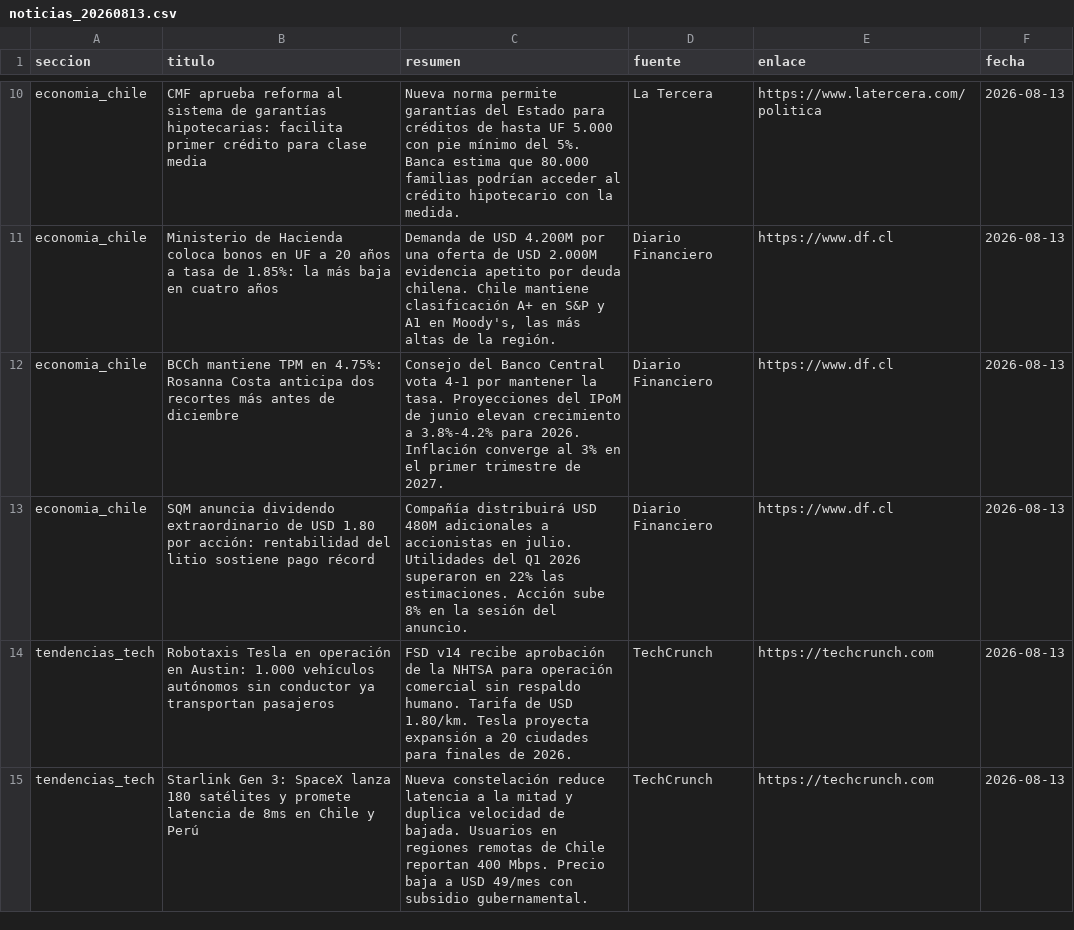
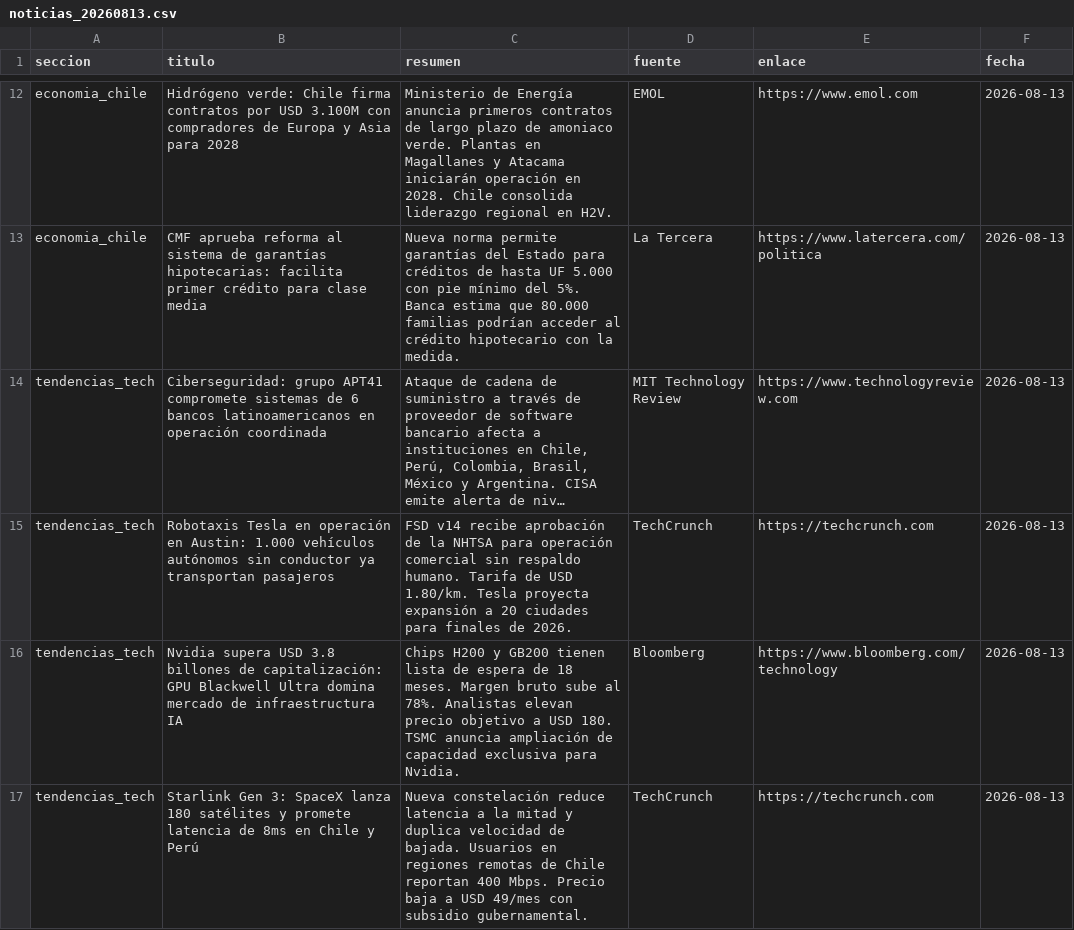
Before and after one commit to erickfranciscohernandez/financiero, a CSV file: noticias_20260813.csv, drawn as a sheet; only a part is shown, gaps mark what is left out; long unchanged cells end in …; removed rows and columns are numbered as before the commit, all else as after; the diff covers the shown part only; the diff names each change by its address in the sheet, - before the commit and + after, or states it on an @@ line.

```diff
--- a/noticias_20260813.csv
+++ b/noticias_20260813.csv
+row 12: economia_chile | Hidrógeno verde: Chile firma contratos por USD 3.100M con compradores de Europa y Asia para 2028 | Ministerio de Energía anuncia primeros contratos de largo plazo de amoniaco verde. Plantas en Magallanes y Atacama iniciarán operación en 2028. Chile consolida liderazgo regional en H2V. | EMOL | https://www.emol.com | 2026-08-13
-row 11: economia_chile | Ministerio de Hacienda coloca bonos en UF a 20 años a tasa de 1.85%: la más baja en cuatro años | Demanda de USD 4.200M por una oferta de USD 2.000M evidencia apetito por deuda chilena. Chile mantiene clasificación A+ en S&P y A1 en Moody's, las más altas de la región. | Diario Financiero | https://www.df.cl | 2026-08-13
-row 12: economia_chile | BCCh mantiene TPM en 4.75%: Rosanna Costa anticipa dos recortes más antes de diciembre | Consejo del Banco Central vota 4-1 por mantener la tasa. Proyecciones del IPoM de junio elevan crecimiento a 3.8%-4.2% para 2026. Inflación converge al 3% en el primer trimestre de 2027. | Diario Financiero | https://www.df.cl | 2026-08-13
-row 13: economia_chile | SQM anuncia dividendo extraordinario de USD 1.80 por acción: rentabilidad del litio sostiene pago récord | Compañía distribuirá USD 480M adicionales a accionistas en julio. Utilidades del Q1 2026 superaron en 22% las estimaciones. Acción sube 8% en la sesión del anuncio. | Diario Financiero | https://www.df.cl | 2026-08-13
@@ row 16 moved to row 14: tendencias_tech @@
+row 16: tendencias_tech | Nvidia supera USD 3.8 billones de capitalización: GPU Blackwell Ultra domina mercado de infraestructura IA | Chips H200 y GB200 tienen lista de espera de 18 meses. Margen bruto sube al 78%. Analistas elevan precio objetivo a USD 180. TSMC anuncia ampliación de capacidad exclusiva para Nvidia. | Bloomberg | https://www.bloomberg.com/technology | 2026-08-13
```
Also changed, not shown: 10 added rows, 9 removed rows, 1 moved row and 23 edited cells elsewhere in this file, 8 other files.
